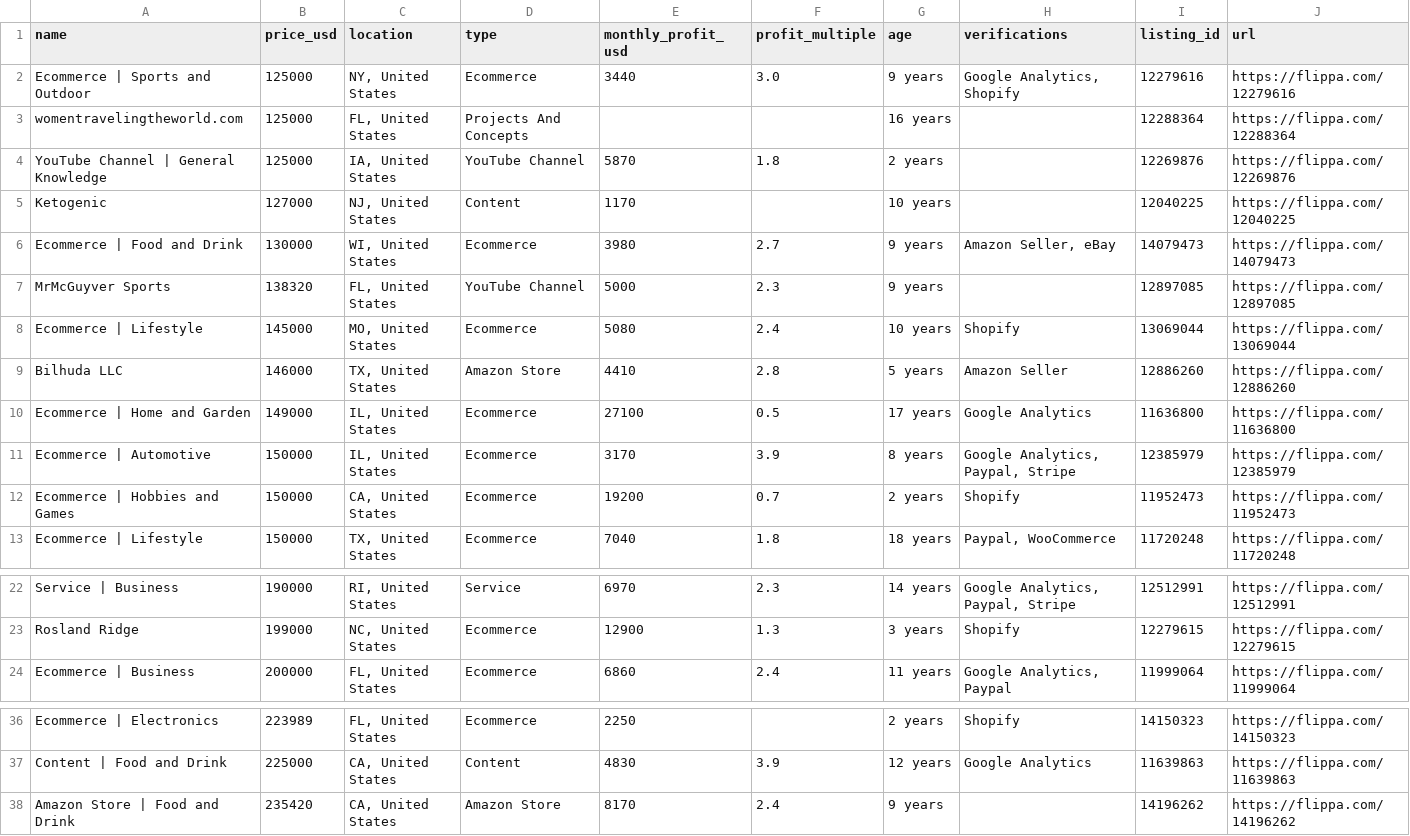
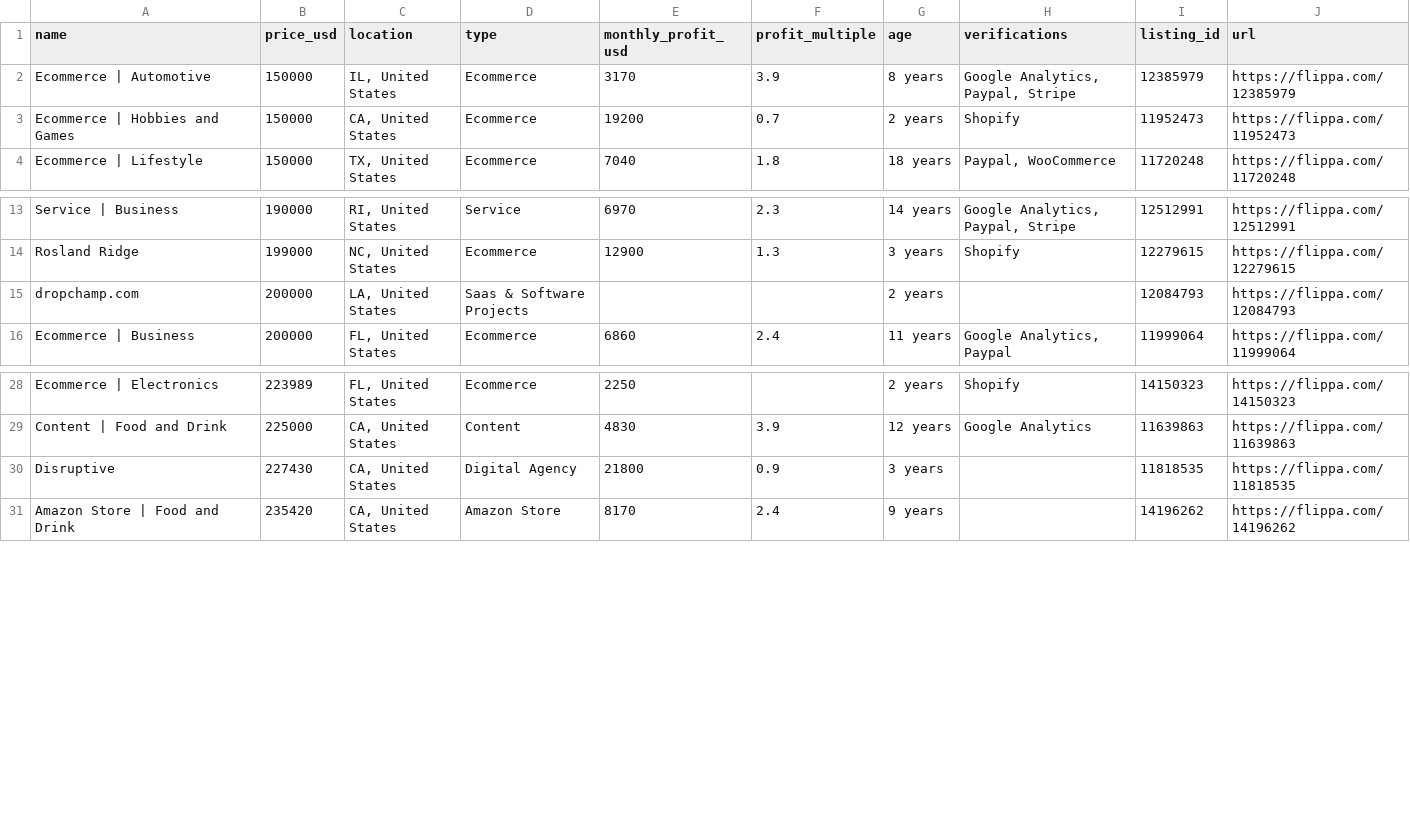
Before and after one commit to kevinjacob96kj/flippa-scraper, a CSV file: output/businesses.csv, drawn as a sheet; only a part is shown, gaps mark what is left out.

```diff
--- a/output/businesses.csv
+++ b/output/businesses.csv
@@ -1,11 +1,2 @@
 name,price_usd,location,type,monthly_profit_usd,profit_multiple,age,verifications,listing_id,url
-Ecommerce | Sports and Outdoor,125000,"NY, United States",Ecommerce,3440,3.0,9 years,"Google Analytics, Shopify",12279616,https://flippa.com/12279616
-womentravelingtheworld.com,125000,"FL, United States",Projects And Concepts,,,16 years,,12288364,https://flippa.com/12288364
-YouTube Channel | General Knowledge,125000,"IA, United States",YouTube Channel,5870,1.8,2 years,,12269876,https://flippa.com/12269876
-Ketogenic,127000,"NJ, United States",Content,1170,,10 years,,12040225,https://flippa.com/12040225
-Ecommerce | Food and Drink,130000,"WI, United States",Ecommerce,3980,2.7,9 years,"Amazon Seller, eBay",14079473,https://flippa.com/14079473
-MrMcGuyver Sports,138320,"FL, United States",YouTube Channel,5000,2.3,9 years,,12897085,https://flippa.com/12897085
-Ecommerce | Lifestyle,145000,"MO, United States",Ecommerce,5080,2.4,10 years,Shopify,13069044,https://flippa.com/13069044
-Bilhuda LLC,146000,"TX, United States",Amazon Store,4410,2.8,5 years,Amazon Seller,12886260,https://flippa.com/12886260
-Ecommerce | Home and Garden,149000,"IL, United States",Ecommerce,27100,0.5,17 years,Google Analytics,11636800,https://flippa.com/11636800
 Ecommerce | Automotive,150000,"IL, United States",Ecommerce,3170,3.9,8 years,"Google Analytics, Paypal, Stripe",12385979,https://flippa.com/12385979
@@ -23,2 +14,3 @@ Service | Business,190000,"RI, United States",Service,6970,2.3,14 years,"Google
 Rosland Ridge,199000,"NC, United States",Ecommerce,12900,1.3,3 years,Shopify,12279615,https://flippa.com/12279615
+dropchamp.com,200000,"LA, United States",Saas & Software Projects,,,2 years,,12084793,https://flippa.com/12084793
 Ecommerce | Business,200000,"FL, United States",Ecommerce,6860,2.4,11 years,"Google Analytics, Paypal",11999064,https://flippa.com/11999064
@@ -37,2 +29,3 @@ Ecommerce | Electronics,223989,"FL, United States",Ecommerce,2250,,2 years,Shopi
 Content | Food and Drink,225000,"CA, United States",Content,4830,3.9,12 years,Google Analytics,11639863,https://flippa.com/11639863
+Disruptive,227430,"CA, United States",Digital Agency,21800,0.9,3 years,,11818535,https://flippa.com/11818535
 Amazon Store | Food and Drink,235420,"CA, United States",Amazon Store,8170,2.4,9 years,,14196262,https://flippa.com/14196262
```
Also changed, not shown: 10 other files.
